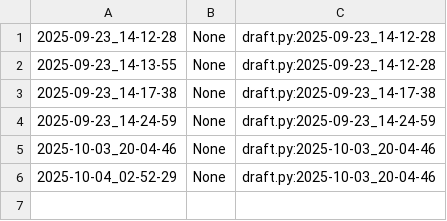
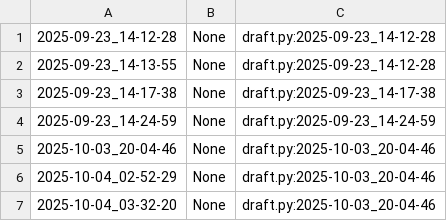
Before and after one commit to qxcode-course/poo-rc-bloco-a-isabeliloliveira, a CSV file: poo/.tko/track/enxugar/track.csv, drawn as a sheet.

```diff
--- a/poo/.tko/track/enxugar/track.csv
+++ b/poo/.tko/track/enxugar/track.csv
@@ -6 +6,2 @@
 2025-10-04_02-52-29,None,draft.py:2025-10-03_20-04-46
+2025-10-04_03-32-20,None,draft.py:2025-10-03_20-04-46
```
Also changed, not shown: 6 other files.
